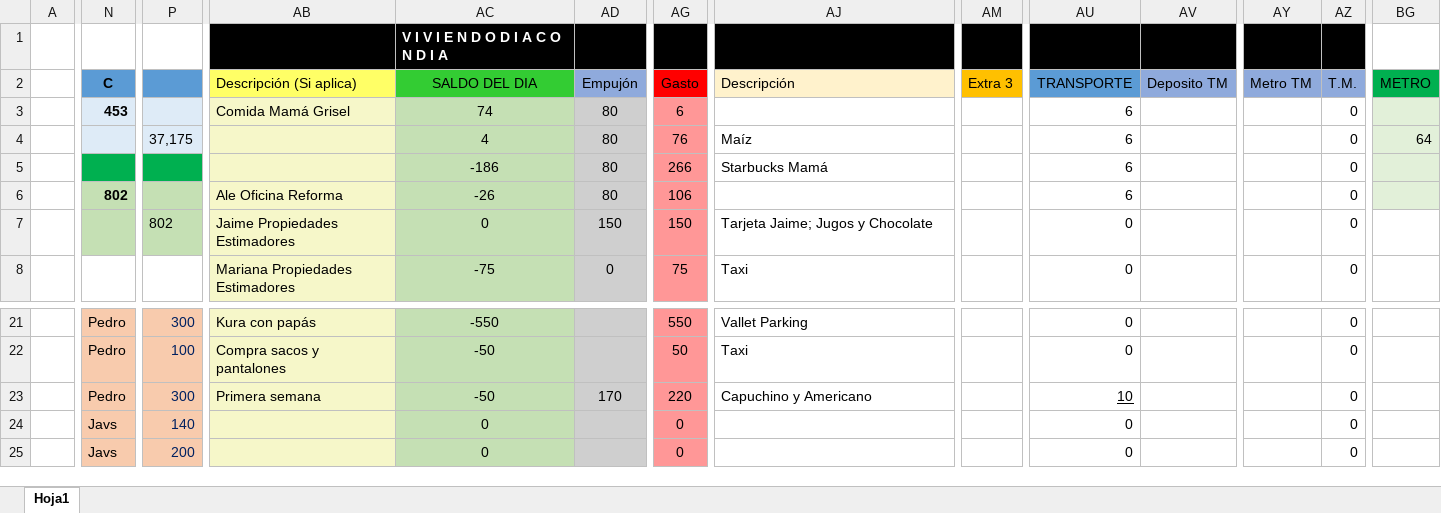
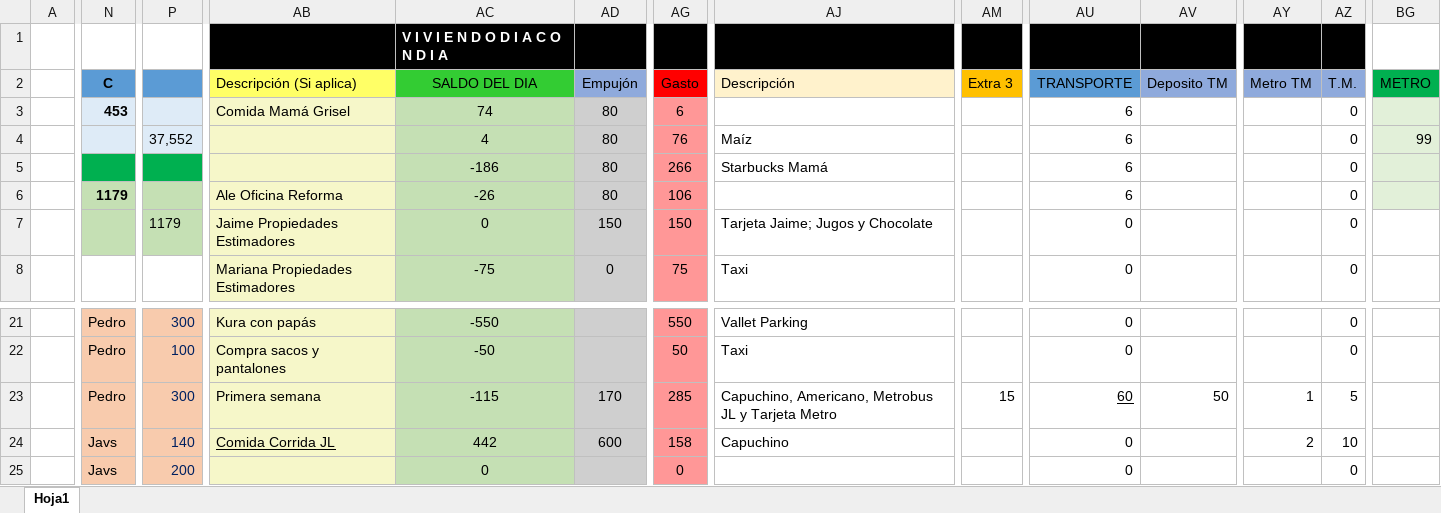
Before and after one commit to Adrifelcha/Adrifelcha, an Excel workbook: Finanzas/2_Mayo-Ago_2018.xlsx, sheet Hoja1, drawn as a sheet; only a part is shown, gaps mark what is left out; values as stored, in another font and other column widths than the file's, no borders; the diff covers the shown part only; the diff names each change by its address in the sheet, - before the commit and + after, or states it on an @@ line.

Commit message:
Martes 22 de mayo

```diff
--- a/Finanzas/2_Mayo-Ago_2018.xlsx (sheet Hoja1)
+++ b/Finanzas/2_Mayo-Ago_2018.xlsx (sheet Hoja1)
-P4: 37,175
+P4: 37,552
-BG4 (METRO): 64
+BG4 (METRO): 99
-N6 (C): 802
+N6 (C): 1179
-P7: 802
+P7: 1179
-AC23 (SALDO DEL DIA): -50
+AC23 (SALDO DEL DIA): -115
-AG23 (Gasto): 220
+AG23 (Gasto): 285
-AJ23 (Descripción): Capuchino y Americano
+AJ23 (Descripción): Capuchino, Americano, Metrobus JL y Tarjeta Metro
-AM23 (Extra 3): (empty)
+AM23 (Extra 3): 15
-AU23 (TRANSPORTE): 10
+AU23 (TRANSPORTE): 60
-AV23 (Deposito TM): (empty)
+AV23 (Deposito TM): 50
-AY23 (Metro TM): (empty)
+AY23 (Metro TM): 1
-AZ23 (T.M.): 0
+AZ23 (T.M.): 5
-AB24 (Descripción (Si aplica)): (empty)
+AB24 (Descripción (Si aplica)): Comida Corrida JL
-AC24 (SALDO DEL DIA): 0
+AC24 (SALDO DEL DIA): 442
-AD24 (Empujón): (empty)
+AD24 (Empujón): 600
-AG24 (Gasto): 0
+AG24 (Gasto): 158
-AJ24 (Descripción): (empty)
+AJ24 (Descripción): Capuchino
-AY24 (Metro TM): (empty)
+AY24 (Metro TM): 2
-AZ24 (T.M.): 0
+AZ24 (T.M.): 10
```
Also changed, not shown: 3 edited cells elsewhere in this sheet, 1 other file.
